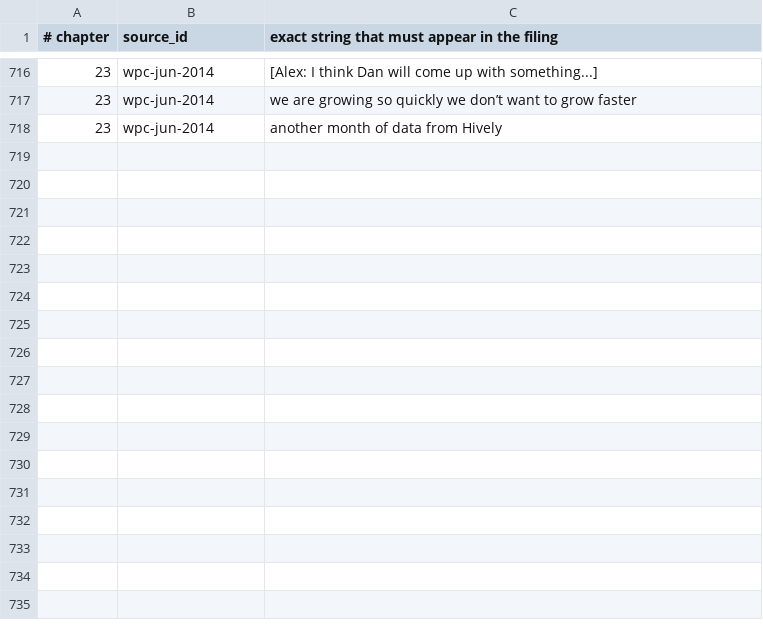
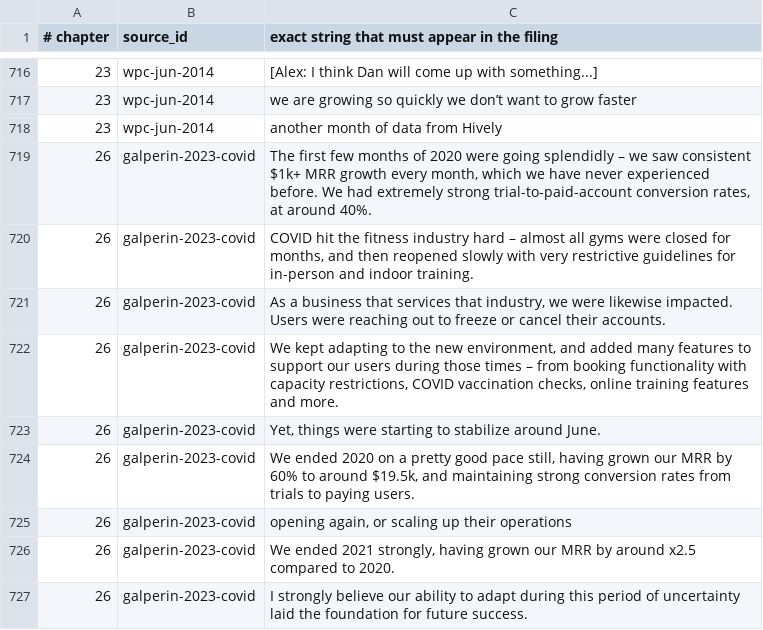
Before and after one commit to AnthonyKot/going-concern, a TSV file: checks/claims.tsv, drawn as a sheet; only a part is shown, gaps mark what is left out; the diff names each change by its address in the sheet, - before the commit and + after, or states it on an @@ line.

```diff
--- a/checks/claims.tsv
+++ b/checks/claims.tsv
+row 719: 26 | galperin-2023-covid | The first few months of 2020 were going splendidly – we saw consistent $1k+ MRR growth every month, which we have never experienced before. We had extremely strong trial-to-paid-account conversion rates, at around 40%.
+row 720: 26 | galperin-2023-covid | COVID hit the fitness industry hard – almost all gyms were closed for months, and then reopened slowly with very restrictive guidelines for in-person and indoor training.
+row 721: 26 | galperin-2023-covid | As a business that services that industry, we were likewise impacted. Users were reaching out to freeze or cancel their accounts.
+row 722: 26 | galperin-2023-covid | We kept adapting to the new environment, and added many features to support our users during those times – from booking functionality with capacity restrictions, COVID vaccination checks, online training features and more.
+row 723: 26 | galperin-2023-covid | Yet, things were starting to stabilize around June.
+row 724: 26 | galperin-2023-covid | We ended 2020 on a pretty good pace still, having grown our MRR by 60% to around $19.5k, and maintaining strong conversion rates from trials to paying users.
+row 725: 26 | galperin-2023-covid | opening again, or scaling up their operations
+row 726: 26 | galperin-2023-covid | We ended 2021 strongly, having grown our MRR by around x2.5 compared to 2020.
+row 727: 26 | galperin-2023-covid | I strongly believe our ability to adapt during this period of uncertainty laid the foundation for future success.
```
Also changed, not shown: 5 other files.
